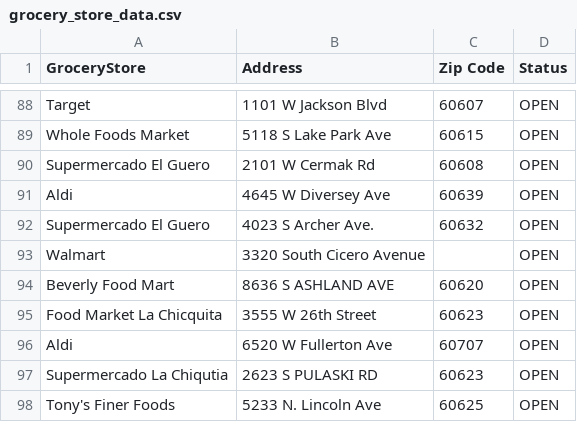
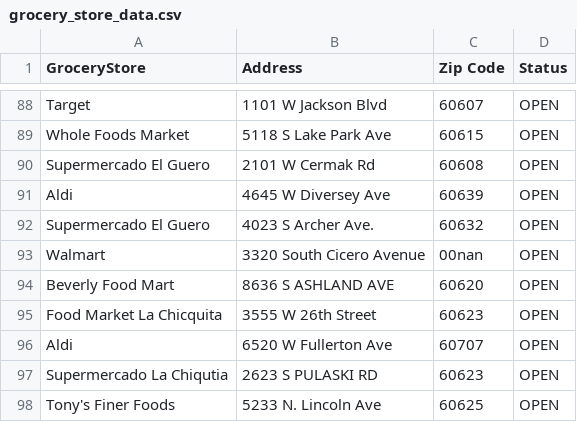
Before and after one commit to uchicago-2025-capp30122/30122-project-zip-link, a CSV file: zip_link/data/preprocessed/grocery_store_data.csv, drawn as a sheet; only a part is shown, gaps mark what is left out; the diff names each change by its address in the sheet, - before the commit and + after, or states it on an @@ line.

```diff
--- a/zip_link/data/preprocessed/grocery_store_data.csv
+++ b/zip_link/data/preprocessed/grocery_store_data.csv
-C93 (Zip Code): (empty)
+C93 (Zip Code): 00nan
```
Also changed, not shown: zip_link/data/preprocessed/zipatlas_bulk_merge.csv, 4 other files.
